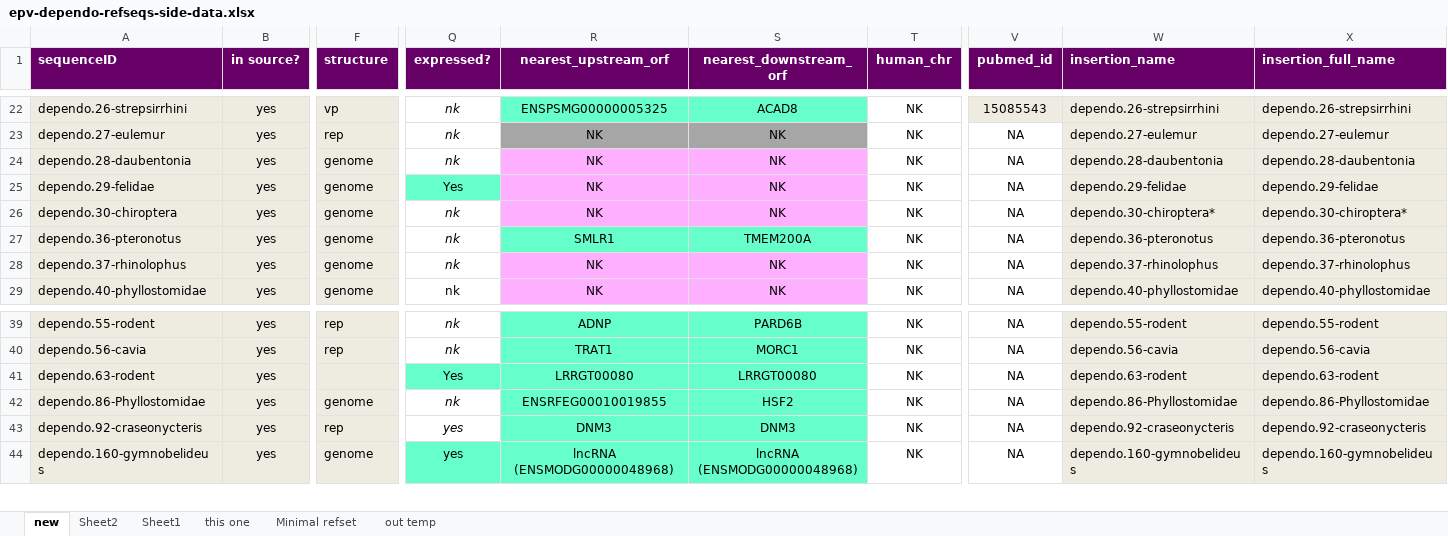
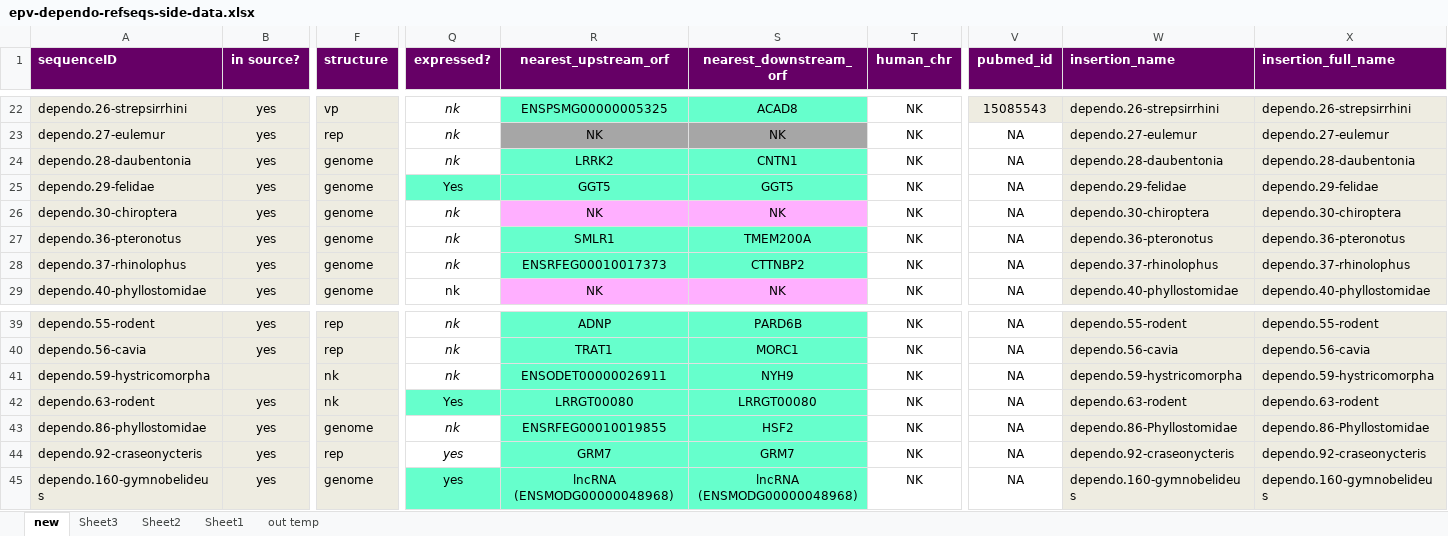
Before and after one commit to giffordlabcvr/Parvovirus-GLUE, an Excel workbook: tabular/eve/epv-dependo-refseqs-side-data.xlsx, sheet new, drawn as a sheet; only a part is shown, gaps mark what is left out; values as stored, in another font and other column widths than the file's, no borders; addresses are those after the commit; rows hold the shown columns only; the diff names each change by its address in the sheet, - before the commit and + after, or states it on an @@ line.

```diff
--- a/tabular/eve/epv-dependo-refseqs-side-data.xlsx (sheet new)
+++ b/tabular/eve/epv-dependo-refseqs-side-data.xlsx (sheet new)
-sheet tab: this one
-sheet tab: Minimal refset
+sheet tab: Sheet3
-R24 (nearest_upstream_orf): NK
+R24 (nearest_upstream_orf): LRRK2
-R24:S25 fill: #FFAFFF
+R24:S25 fill: #66FFCC
-S24 (nearest_downstream_orf): NK
+S24 (nearest_downstream_orf): CNTN1
-R25 (nearest_upstream_orf): NK
+R25 (nearest_upstream_orf): GGT5
-S25 (nearest_downstream_orf): NK
+S25 (nearest_downstream_orf): GGT5
-W26 (insertion_name): dependo.30-chiroptera*
+W26 (insertion_name): dependo.30-chiroptera
-X26 (insertion_full_name): dependo.30-chiroptera*
+X26 (insertion_full_name): dependo.30-chiroptera
-R28 (nearest_upstream_orf): NK
+R28 (nearest_upstream_orf): ENSRFEG00010017373
-R28:S28 fill: #FFAFFF
+R28:S28 fill: #66FFCC
-S28 (nearest_downstream_orf): NK
+S28 (nearest_downstream_orf): CTTNBP2
+row 41: dependo.59-hystricomorpha |  | nk | nk | ENSODET00000026911 | NYH9 | NK | NA | dependo.59-hystricomorpha | dependo.59-hystricomorpha
-F42 (structure): (empty)
+F42 (structure): nk
-A43 (sequenceID): dependo.86-Phyllostomidae
+A43 (sequenceID): dependo.86-phyllostomidae
-R44 (nearest_upstream_orf): DNM3
+R44 (nearest_upstream_orf): GRM7
-S44 (nearest_downstream_orf): DNM3
+S44 (nearest_downstream_orf): GRM7
```
Also changed, not shown: 1 other file.
